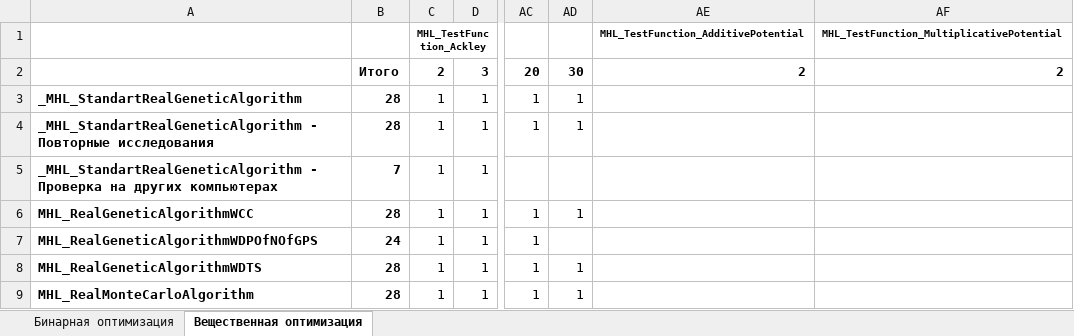
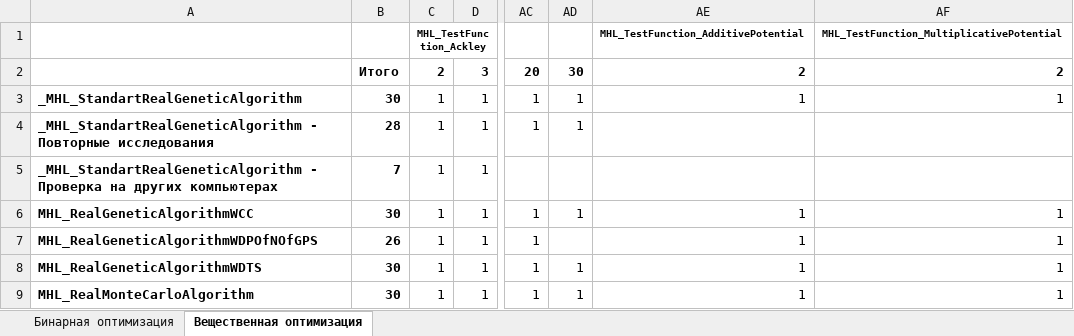
Before and after one commit to Harrix/Harrix-DataOfOptimizationTesting, an Excel workbook: Список проведенных исследований.xlsx, sheet Вещественная оптимизация, drawn as a sheet; only a part is shown, gaps mark what is left out; values as stored, in another font and other column widths than the file's, no borders; conditional formats not drawn; the diff names each change by its address in the sheet, - before the commit and + after, or states it on an @@ line.

Commit message:
Версия 1.15
* Добавление информации о двух новых тестовых функциях в Список
проведенных исследований.xlsx.
* Добавление исследований на алгоритмах функций
MHL_TestFunction_AdditivePotential и
MHL_TestFunction_MultiplicativePotential.

```diff
--- a/Список проведенных исследований.xlsx (sheet Вещественная оптимизация)
+++ b/Список проведенных исследований.xlsx (sheet Вещественная оптимизация)
-B3: 28
+B3: 30
-AE3: (empty)
+AE3: 1
-AF3: (empty)
+AF3: 1
-B6: 28
+B6: 30
-AE6:AE9: (empty)
+AE6:AE9: 1
-AF6:AF9: (empty)
+AF6:AF9: 1
-B7: 24
+B7: 26
-B8:B9: 28
+B8:B9: 30
```
Also changed, not shown: 12 other files.
